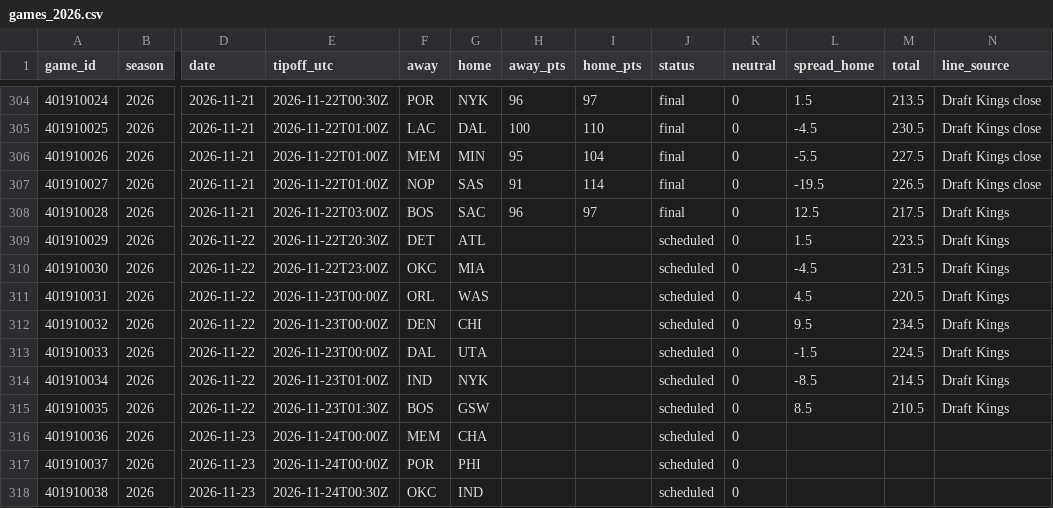
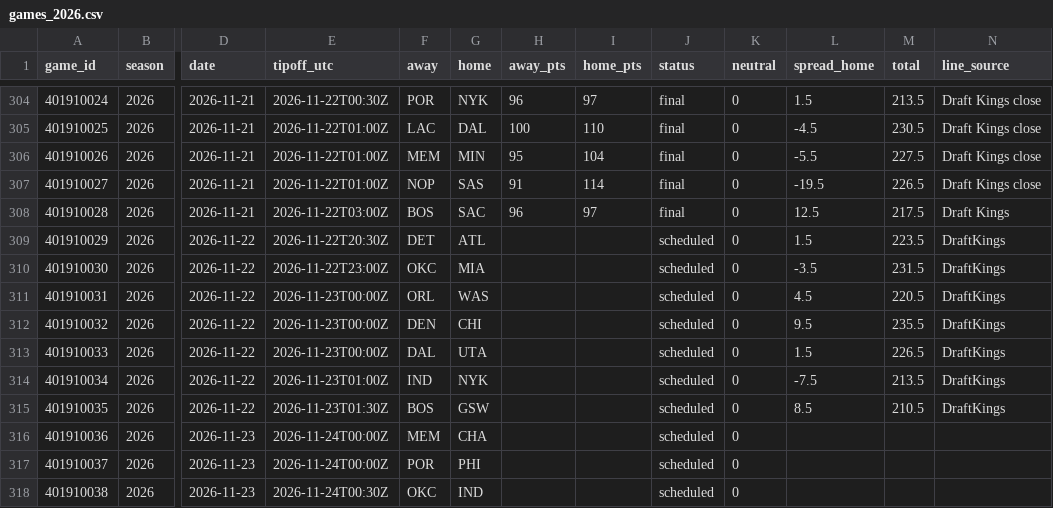
Before and after one commit to adnwkr/KalshiAgent, a CSV file: nba-kalshi/data/results/games_2026.csv, drawn as a sheet; only a part is shown, gaps mark what is left out; the diff names each change by its address in the sheet, - before the commit and + after, or states it on an @@ line.

```diff
--- a/nba-kalshi/data/results/games_2026.csv
+++ b/nba-kalshi/data/results/games_2026.csv
-N309:N315 (line_source): Draft Kings
+N309:N315 (line_source): DraftKings
-L310 (spread_home): -4.5
+L310 (spread_home): -3.5
-M312 (total): 234.5
+M312 (total): 235.5
-L313 (spread_home): -1.5
+L313 (spread_home): 1.5
-M313 (total): 224.5
+M313 (total): 226.5
-L314 (spread_home): -8.5
+L314 (spread_home): -7.5
-M314 (total): 214.5
+M314 (total): 213.5
```
Also changed, not shown: pga-kalshi/data/results/events.csv, 13 other files.
